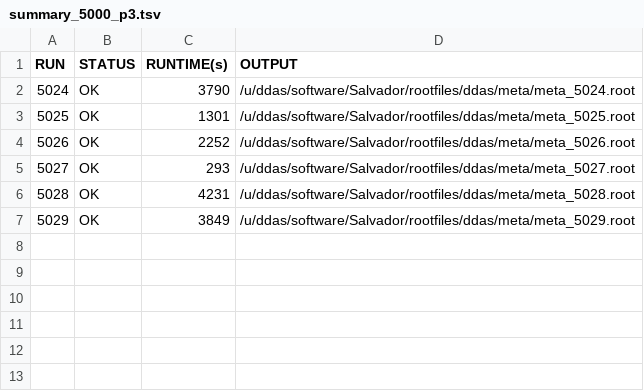
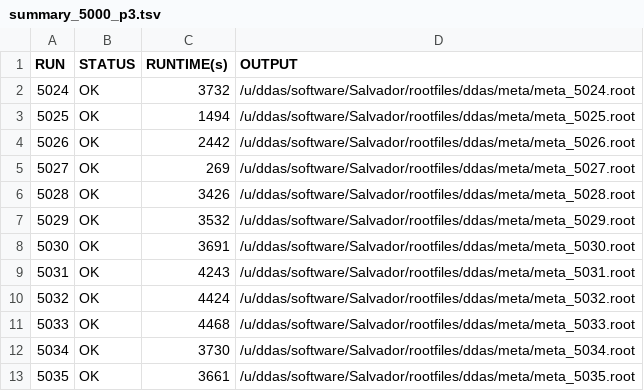
Before and after one commit to ddas-gsi/Salvador, a TSV file: summaryFiles/summary_5000_p3.tsv, drawn as a sheet.

```diff
--- a/summaryFiles/summary_5000_p3.tsv
+++ b/summaryFiles/summary_5000_p3.tsv
@@ -1,7 +1,13 @@
 RUN	STATUS	RUNTIME(s)	OUTPUT
-5024	OK	3790	/u/ddas/software/Salvador/rootfiles/ddas/meta/meta_5024.root
-5025	OK	1301	/u/ddas/software/Salvador/rootfiles/ddas/meta/meta_5025.root
-5026	OK	2252	/u/ddas/software/Salvador/rootfiles/ddas/meta/meta_5026.root
-5027	OK	293	/u/ddas/software/Salvador/rootfiles/ddas/meta/meta_5027.root
-5028	OK	4231	/u/ddas/software/Salvador/rootfiles/ddas/meta/meta_5028.root
-5029	OK	3849	/u/ddas/software/Salvador/rootfiles/ddas/meta/meta_5029.root
+5024	OK	3732	/u/ddas/software/Salvador/rootfiles/ddas/meta/meta_5024.root
+5025	OK	1494	/u/ddas/software/Salvador/rootfiles/ddas/meta/meta_5025.root
+5026	OK	2442	/u/ddas/software/Salvador/rootfiles/ddas/meta/meta_5026.root
+5027	OK	269	/u/ddas/software/Salvador/rootfiles/ddas/meta/meta_5027.root
+5028	OK	3426	/u/ddas/software/Salvador/rootfiles/ddas/meta/meta_5028.root
+5029	OK	3532	/u/ddas/software/Salvador/rootfiles/ddas/meta/meta_5029.root
+5030	OK	3691	/u/ddas/software/Salvador/rootfiles/ddas/meta/meta_5030.root
+5031	OK	4243	/u/ddas/software/Salvador/rootfiles/ddas/meta/meta_5031.root
+5032	OK	4424	/u/ddas/software/Salvador/rootfiles/ddas/meta/meta_5032.root
+5033	OK	4468	/u/ddas/software/Salvador/rootfiles/ddas/meta/meta_5033.root
+5034	OK	3730	/u/ddas/software/Salvador/rootfiles/ddas/meta/meta_5034.root
+5035	OK	3661	/u/ddas/software/Salvador/rootfiles/ddas/meta/meta_5035.root
```
Also changed, not shown: summaryFiles/summary_5000_p2.tsv, 7 other files.
